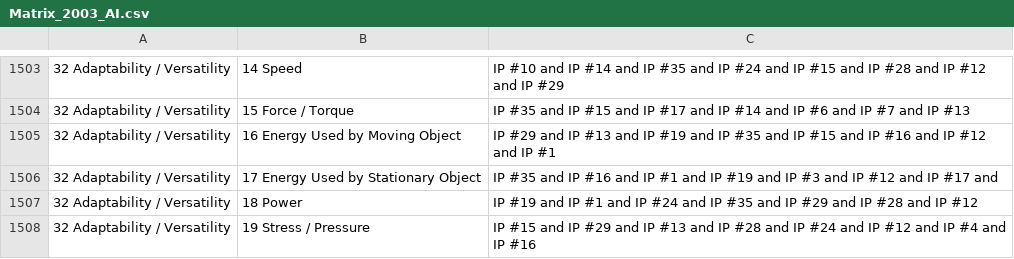
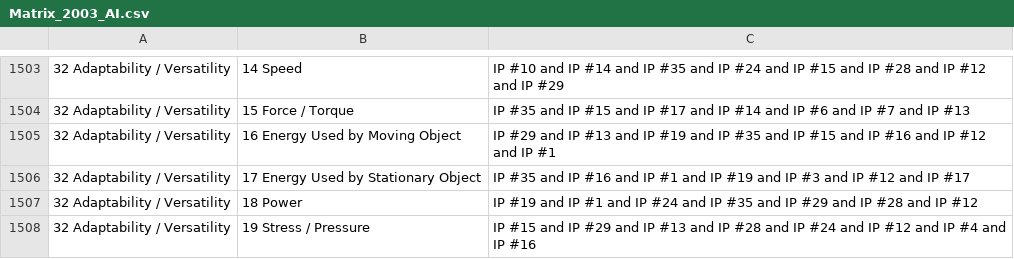
Before and after one commit to jenson500/triz-prompt-engineering, a CSV file: prompts/technical_triz/contradiction_solver_40_inventive_principles/Matrix_2003_AI.csv, drawn as a sheet; only a part is shown, gaps mark what is left out; the diff covers the shown part only; the diff names each change by its address in the sheet, - before the commit and + after, or states it on an @@ line.

```diff
--- a/prompts/technical_triz/contradiction_solver_40_inventive_principles/Matrix_2003_AI.csv
+++ b/prompts/technical_triz/contradiction_solver_40_inventive_principles/Matrix_2003_AI.csv
-C1506: …IP #17 and
+C1506: …IP #17
```
Also changed, not shown: 62 edited cells elsewhere in this file, prompts/technical_triz/contradiction_solver_40_inventive_principles/Altshuller_Contradiction_Matrix_AI.csv, 2 other files.
